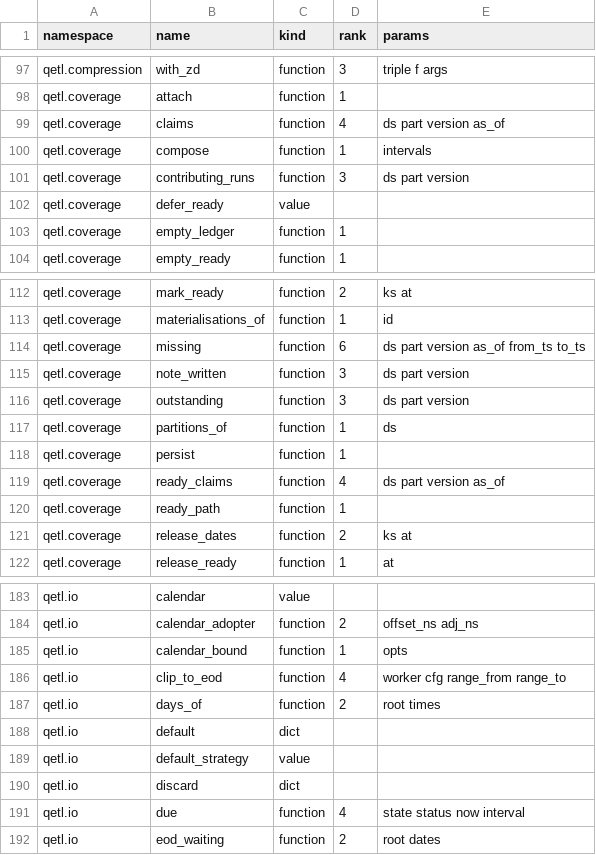
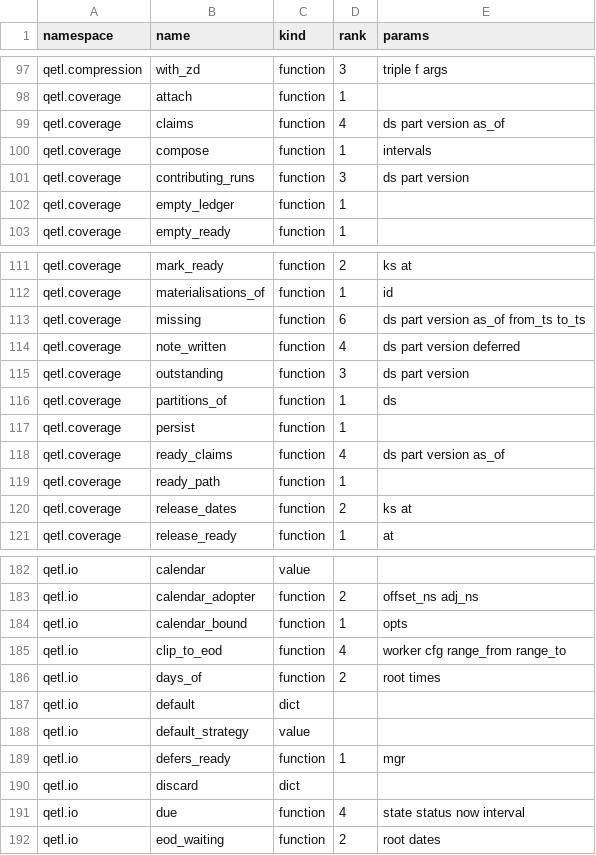
Before and after one commit to kwojdalski/uqf, a CSV file: docs/reference/surfaces/current/functions.csv, drawn as a sheet; only a part is shown, gaps mark what is left out.

```diff
--- a/docs/reference/surfaces/current/functions.csv
+++ b/docs/reference/surfaces/current/functions.csv
@@ -101,3 +101,2 @@ qetl.coverage,compose,function,1,intervals
 qetl.coverage,contributing_runs,function,3,ds part version
-qetl.coverage,defer_ready,value,,
 qetl.coverage,empty_ledger,function,1,
@@ -114,3 +113,3 @@ qetl.coverage,materialisations_of,function,1,id
 qetl.coverage,missing,function,6,ds part version as_of from_ts to_ts
-qetl.coverage,note_written,function,3,ds part version
+qetl.coverage,note_written,function,4,ds part version deferred
 qetl.coverage,outstanding,function,3,ds part version
@@ -189,2 +188,3 @@ qetl.io,default,dict,,
 qetl.io,default_strategy,value,,
+qetl.io,defers_ready,function,1,mgr
 qetl.io,discard,dict,,
```
Also changed, not shown: 9 other files.
